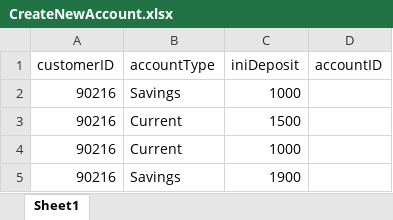
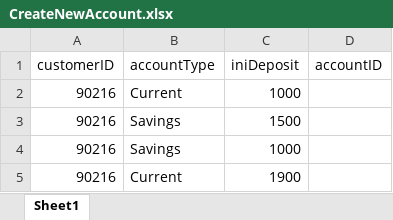
Before and after one commit to annguyen2805/domo-guru, an Excel workbook: Excels/CreateNewAccount.xlsx, sheet Sheet1, drawn as a sheet; values as stored, in another font and other column widths than the file's, no borders; removed rows and columns are numbered as before the commit, all else as after; the diff names each change by its address in the sheet, - before the commit and + after, or states it on an @@ line.

Commit message:
edit account

```diff
--- a/Excels/CreateNewAccount.xlsx (sheet Sheet1)
+++ b/Excels/CreateNewAccount.xlsx (sheet Sheet1)
@@ row 4 moved to row 2: 90216 @@
+row 3: 90216 | Savings | 1500
-row 3: 90216 | Current | 1500
-B5 (accountType): Savings
+B5 (accountType): Current
```
Also changed, not shown: Excels/CreateCustomer.xlsx, 28 other files.
